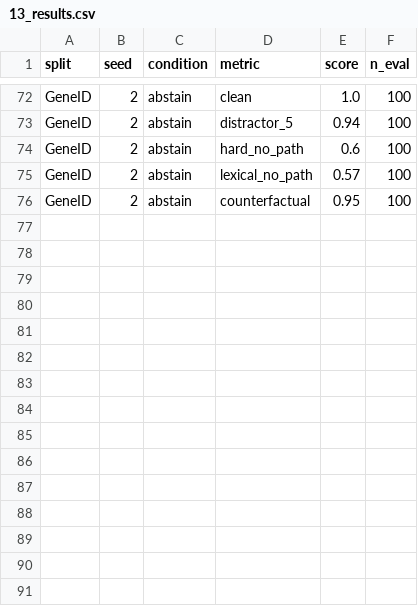
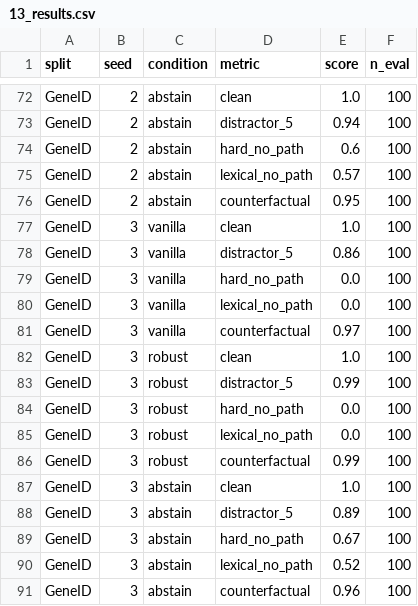
Before and after one commit to inoue0426/llm-post-training, a CSV file: results/13/13_results.csv, drawn as a sheet; only a part is shown, gaps mark what is left out.

Commit message:
Add experiment 13 results GeneID seed 3

```diff
--- a/results/13/13_results.csv
+++ b/results/13/13_results.csv
@@ -76 +76,16 @@ GeneID,2,abstain,lexical_no_path,0.57,100
 GeneID,2,abstain,counterfactual,0.95,100
+GeneID,3,vanilla,clean,1.0,100
+GeneID,3,vanilla,distractor_5,0.86,100
+GeneID,3,vanilla,hard_no_path,0.0,100
+GeneID,3,vanilla,lexical_no_path,0.0,100
+GeneID,3,vanilla,counterfactual,0.97,100
+GeneID,3,robust,clean,1.0,100
+GeneID,3,robust,distractor_5,0.99,100
+GeneID,3,robust,hard_no_path,0.0,100
+GeneID,3,robust,lexical_no_path,0.0,100
+GeneID,3,robust,counterfactual,0.99,100
+GeneID,3,abstain,clean,1.0,100
+GeneID,3,abstain,distractor_5,0.89,100
+GeneID,3,abstain,hard_no_path,0.67,100
+GeneID,3,abstain,lexical_no_path,0.52,100
+GeneID,3,abstain,counterfactual,0.96,100
```
Also changed, not shown: results/13/13_summary.csv.
